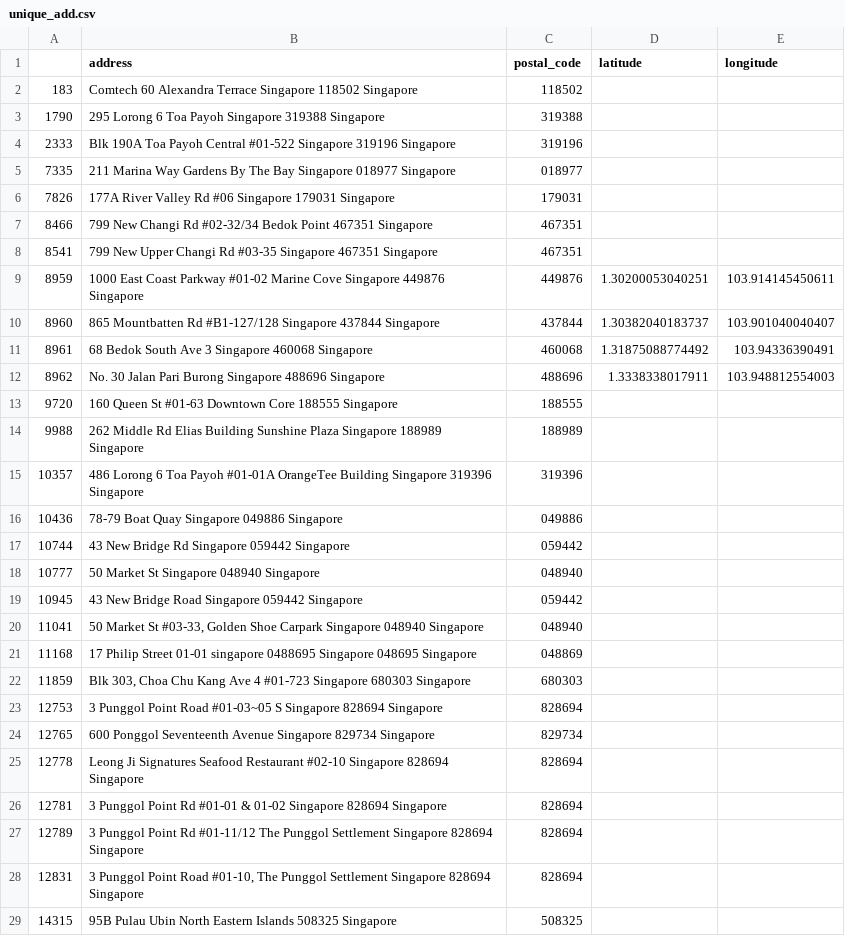
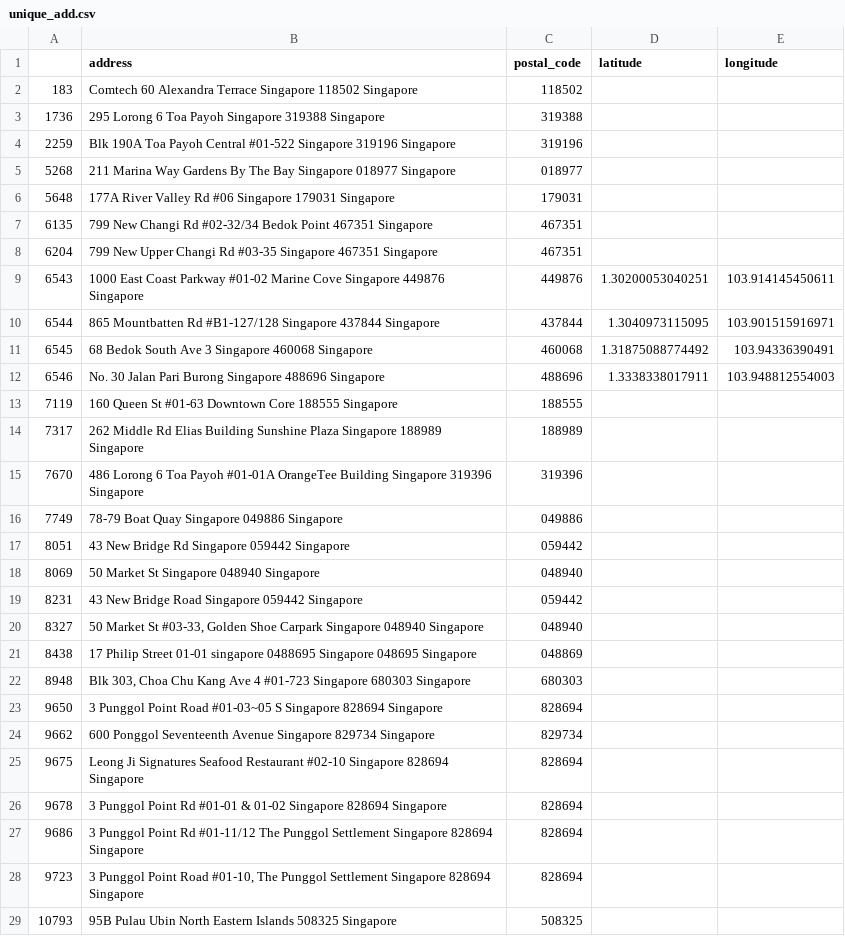
Before and after one commit to cwende87/dsi30-projects, a CSV file: Capstone/data/unique_add.csv, drawn as a sheet; only a part is shown; the diff covers the shown part only.

```diff
--- a/Capstone/data/unique_add.csv
+++ b/Capstone/data/unique_add.csv
@@ -2,28 +2,28 @@
 183,Comtech 60 Alexandra Terrace Singapore 118502 Singapore ,118502,,
-1790,295 Lorong 6 Toa Payoh Singapore 319388 Singapore ,319388,,
-2333,Blk 190A Toa Payoh Central #01-522 Singapore 319196 Singapore ,319196,,
-7335,211 Marina Way Gardens By The Bay Singapore 018977 Singapore ,018977,,
-7826,177A River Valley Rd #06 Singapore 179031 Singapore ,179031,,
-8466,799 New Changi Rd #02-32/34 Bedok Point 467351 Singapore ,467351,,
-8541,799 New Upper Changi Rd #03-35 Singapore 467351 Singapore ,467351,,
-8959,1000 East Coast Parkway #01-02 Marine Cove Singapore 449876 Singapore ,449876,1.30200053040251,103.914145450611
-8960,865 Mountbatten Rd #B1-127/128 Singapore 437844 Singapore ,437844,1.30382040183737,103.901040040407
-8961,68 Bedok South Ave 3 Singapore 460068 Singapore ,460068,1.31875088774492,103.94336390491
-8962,No. 30 Jalan Pari Burong Singapore 488696 Singapore ,488696,1.3338338017911,103.948812554003
-9720,160 Queen St #01-63 Downtown Core 188555 Singapore ,188555,,
-9988,262 Middle Rd Elias Building Sunshine Plaza Singapore 188989 Singapore ,188989,,
-10357,486 Lorong 6 Toa Payoh #01-01A OrangeTee Building Singapore 319396 Singapore ,319396,,
-10436,78-79 Boat Quay Singapore 049886 Singapore ,049886,,
-10744,43 New Bridge Rd Singapore 059442 Singapore ,059442,,
-10777,50 Market St Singapore 048940 Singapore ,048940,,
-10945,43 New Bridge Road Singapore 059442 Singapore ,059442,,
-11041,"50 Market St #03-33, Golden Shoe Carpark Singapore 048940 Singapore ",048940,,
-11168,17 Philip Street 01-01 singapore 0488695 Singapore 048695 Singapore ,048869,,
-11859,"Blk 303, Choa Chu Kang Ave 4 #01-723 Singapore 680303 Singapore ",680303,,
-12753,3 Punggol Point Road #01-03~05 S Singapore 828694 Singapore ,828694,,
-12765,600 Ponggol Seventeenth Avenue Singapore 829734 Singapore ,829734,,
-12778,Leong Ji Signatures Seafood Restaurant #02-10 Singapore 828694 Singapore ,828694,,
-12781,3 Punggol Point Rd #01-01 & 01-02 Singapore 828694 Singapore ,828694,,
-12789,3 Punggol Point Rd #01-11/12 The Punggol Settlement Singapore 828694 Singapore ,828694,,
-12831,"3 Punggol Point Road #01-10, The Punggol Settlement Singapore 828694 Singapore ",828694,,
-14315,95B Pulau Ubin North Eastern Islands 508325 Singapore ,508325,,
+1736,295 Lorong 6 Toa Payoh Singapore 319388 Singapore ,319388,,
+2259,Blk 190A Toa Payoh Central #01-522 Singapore 319196 Singapore ,319196,,
+5268,211 Marina Way Gardens By The Bay Singapore 018977 Singapore ,018977,,
+5648,177A River Valley Rd #06 Singapore 179031 Singapore ,179031,,
+6135,799 New Changi Rd #02-32/34 Bedok Point 467351 Singapore ,467351,,
+6204,799 New Upper Changi Rd #03-35 Singapore 467351 Singapore ,467351,,
+6543,1000 East Coast Parkway #01-02 Marine Cove Singapore 449876 Singapore ,449876,1.30200053040251,103.914145450611
+6544,865 Mountbatten Rd #B1-127/128 Singapore 437844 Singapore ,437844,1.3040973115095,103.901515916971
+6545,68 Bedok South Ave 3 Singapore 460068 Singapore ,460068,1.31875088774492,103.94336390491
+6546,No. 30 Jalan Pari Burong Singapore 488696 Singapore ,488696,1.3338338017911,103.948812554003
+7119,160 Queen St #01-63 Downtown Core 188555 Singapore ,188555,,
+7317,262 Middle Rd Elias Building Sunshine Plaza Singapore 188989 Singapore ,188989,,
+7670,486 Lorong 6 Toa Payoh #01-01A OrangeTee Building Singapore 319396 Singapore ,319396,,
+7749,78-79 Boat Quay Singapore 049886 Singapore ,049886,,
+8051,43 New Bridge Rd Singapore 059442 Singapore ,059442,,
+8069,50 Market St Singapore 048940 Singapore ,048940,,
+8231,43 New Bridge Road Singapore 059442 Singapore ,059442,,
+8327,"50 Market St #03-33, Golden Shoe Carpark Singapore 048940 Singapore ",048940,,
+8438,17 Philip Street 01-01 singapore 0488695 Singapore 048695 Singapore ,048869,,
+8948,"Blk 303, Choa Chu Kang Ave 4 #01-723 Singapore 680303 Singapore ",680303,,
+9650,3 Punggol Point Road #01-03~05 S Singapore 828694 Singapore ,828694,,
+9662,600 Ponggol Seventeenth Avenue Singapore 829734 Singapore ,829734,,
+9675,Leong Ji Signatures Seafood Restaurant #02-10 Singapore 828694 Singapore ,828694,,
+9678,3 Punggol Point Rd #01-01 & 01-02 Singapore 828694 Singapore ,828694,,
+9686,3 Punggol Point Rd #01-11/12 The Punggol Settlement Singapore 828694 Singapore ,828694,,
+9723,"3 Punggol Point Road #01-10, The Punggol Settlement Singapore 828694 Singapore ",828694,,
+10793,95B Pulau Ubin North Eastern Islands 508325 Singapore ,508325,,
```
Also changed, not shown: 33 edited cells elsewhere in this file, Capstone/data/unique_add_updated.csv, 5 other files.
